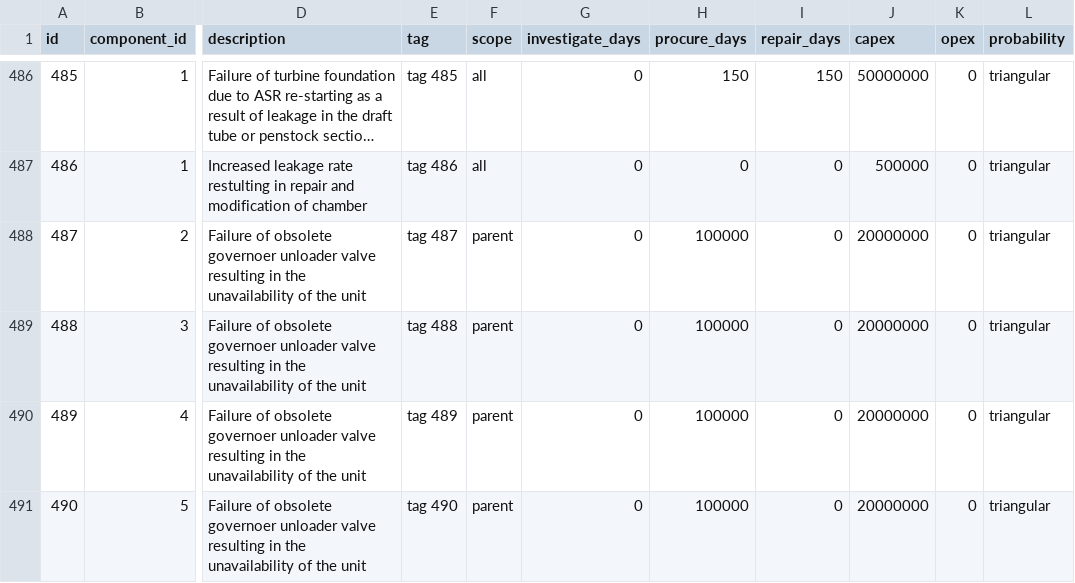
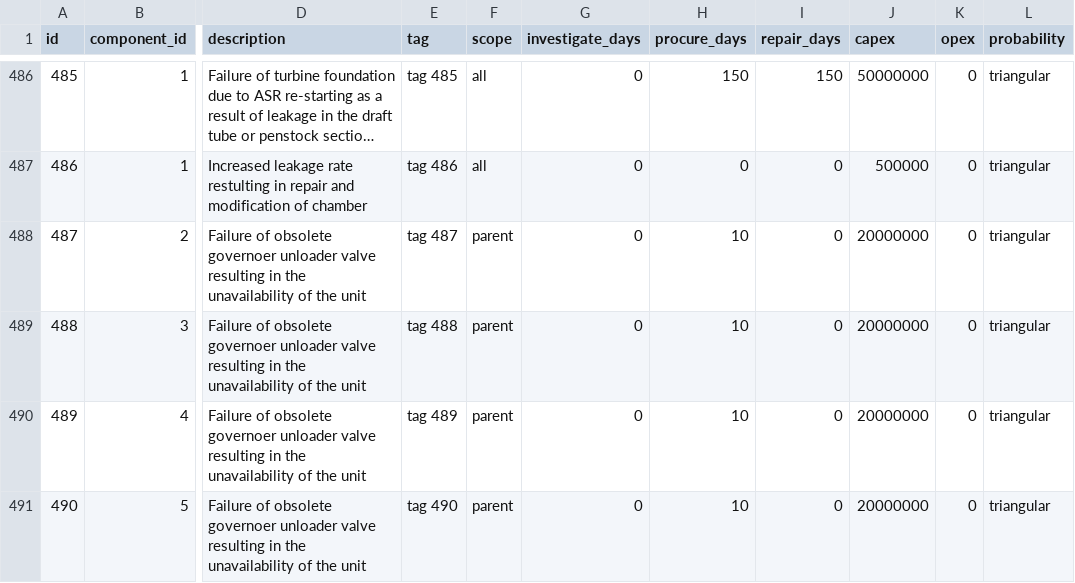
Before and after one commit to paul-autopv/atvalue, a CSV file: data/failure_modes.csv, drawn as a sheet; only a part is shown, gaps mark what is left out; long unchanged cells end in …; the diff names each change by its address in the sheet, - before the commit and + after, or states it on an @@ line.

```diff
--- a/data/failure_modes.csv
+++ b/data/failure_modes.csv
-H488:H491 (procure_days): 100000
+H488:H491 (procure_days): 10
```
Also changed, not shown: 6 other files.
